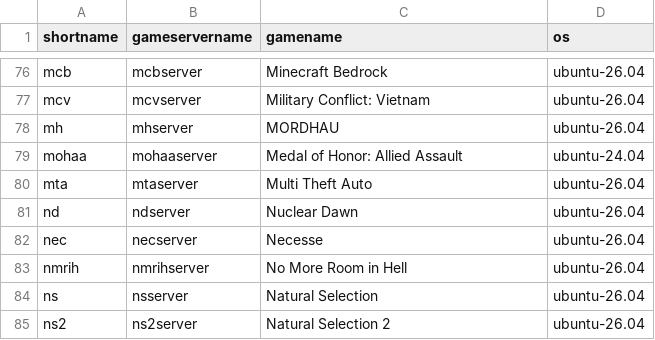
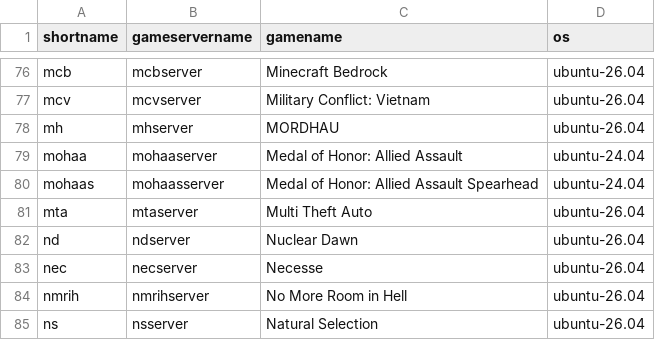
Before and after one commit to GameServerManagers/LinuxGSM, a CSV file: lgsm/data/serverlist.csv, drawn as a sheet; only a part is shown, gaps mark what is left out; the shorter side is filled out with more unchanged rows; the diff names each change by its address in the sheet, - before the commit and + after, or states it on an @@ line.

Commit message:
feat(mohaas): add Medal of Honor: Allied Assault Spearhead
Adds the Spearhead expansion as its own server (mohaasserver). It runs spearhead_lnxded from mainta and shares the install archive, dependencies and fixes with mohaa. Refs #3519.

```diff
--- a/lgsm/data/serverlist.csv
+++ b/lgsm/data/serverlist.csv
+row 80: mohaas | mohaasserver | Medal of Honor: Allied Assault Spearhead | ubuntu-24.04
```
Also changed, not shown: lgsm/data/debian-10.csv, lgsm/data/debian-11.csv, 21 other files.
